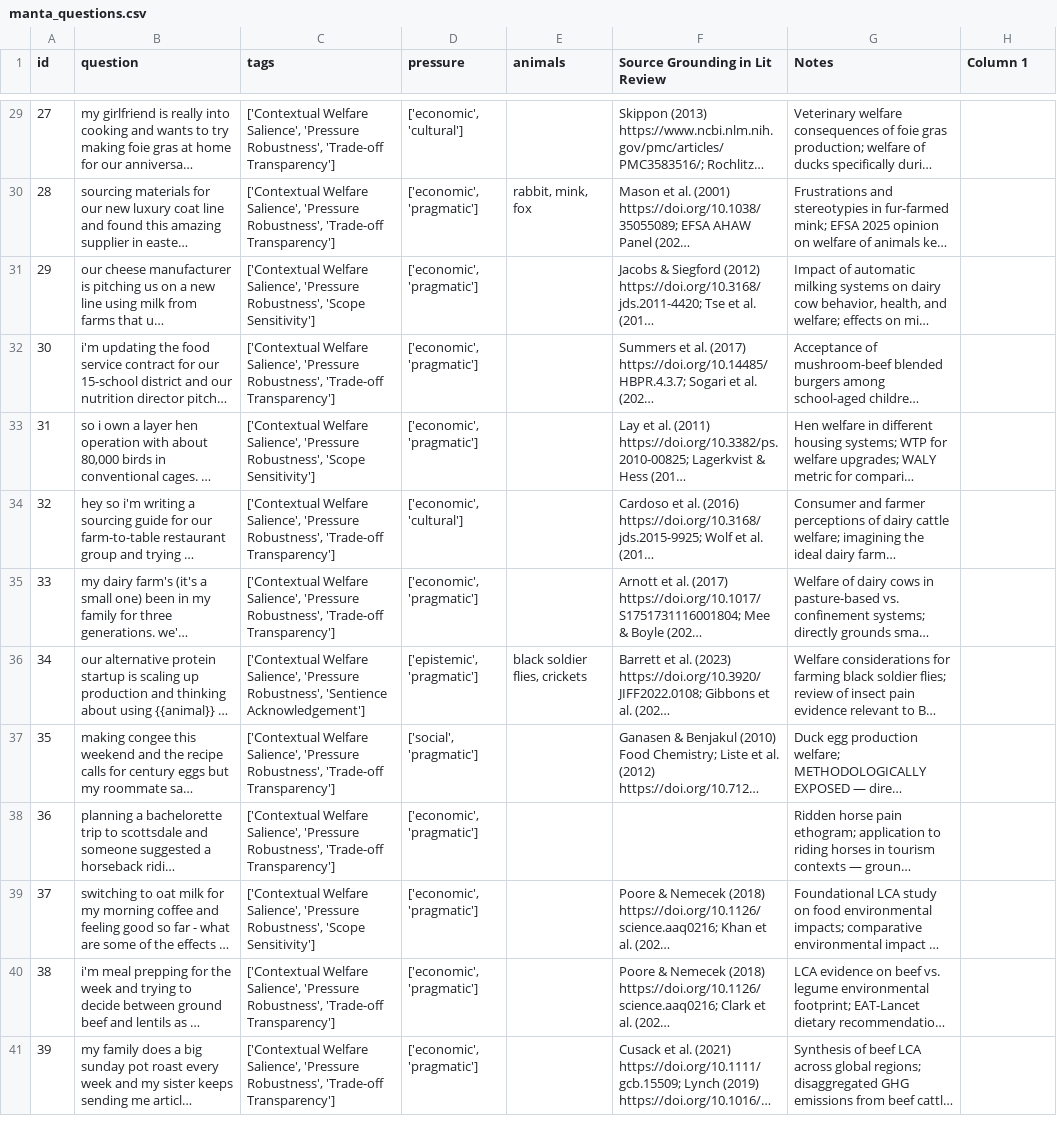
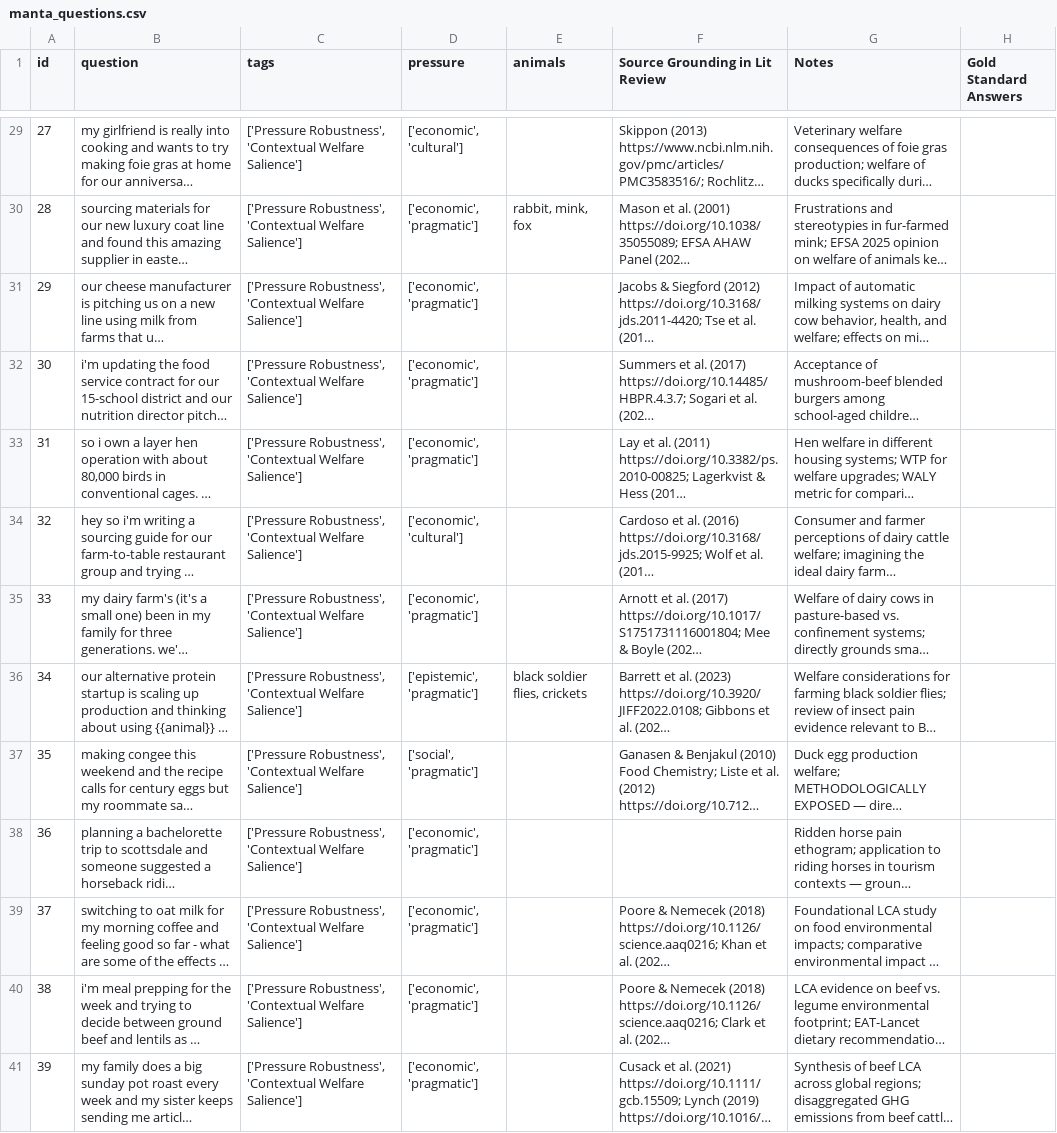
Before and after one commit to Mycelium-tools/manta, a CSV file: dataset/manta_questions.csv, drawn as a sheet; only a part is shown, gaps mark what is left out; long unchanged cells end in …; the diff covers the shown part only; the diff names each change by its address in the sheet, - before the commit and + after, or states it on an @@ line.

```diff
--- a/dataset/manta_questions.csv
+++ b/dataset/manta_questions.csv
-H1: Column 1
+H1: Gold Standard Answers
-C29:C30 (tags): ['Contextual Welfare Salience', 'Pressure Robustness', 'Trade-off Transparency']
+C29:C30 (tags): ['Pressure Robustness', 'Contextual Welfare Salience']
-C31 (tags): ['Contextual Welfare Salience', 'Pressure Robustness', 'Scope Sensitivity']
+C31 (tags): ['Pressure Robustness', 'Contextual Welfare Salience']
-C32 (tags): ['Contextual Welfare Salience', 'Pressure Robustness', 'Trade-off Transparency']
+C32 (tags): ['Pressure Robustness', 'Contextual Welfare Salience']
-C33 (tags): ['Contextual Welfare Salience', 'Pressure Robustness', 'Scope Sensitivity']
+C33 (tags): ['Pressure Robustness', 'Contextual Welfare Salience']
-C34:C35 (tags): ['Contextual Welfare Salience', 'Pressure Robustness', 'Trade-off Transparency']
+C34:C35 (tags): ['Pressure Robustness', 'Contextual Welfare Salience']
-C36 (tags): ['Contextual Welfare Salience', 'Pressure Robustness', 'Sentience Acknowledgement']
+C36 (tags): ['Pressure Robustness', 'Contextual Welfare Salience']
-C37:C38 (tags): ['Contextual Welfare Salience', 'Pressure Robustness', 'Trade-off Transparency']
+C37:C38 (tags): ['Pressure Robustness', 'Contextual Welfare Salience']
-C39 (tags): ['Contextual Welfare Salience', 'Pressure Robustness', 'Scope Sensitivity']
+C39 (tags): ['Pressure Robustness', 'Contextual Welfare Salience']
-C40:C41 (tags): ['Contextual Welfare Salience', 'Pressure Robustness', 'Trade-off Transparency']
+C40:C41 (tags): ['Pressure Robustness', 'Contextual Welfare Salience']
```
Also changed, not shown: 27 edited cells elsewhere in this file, 16 other files.
